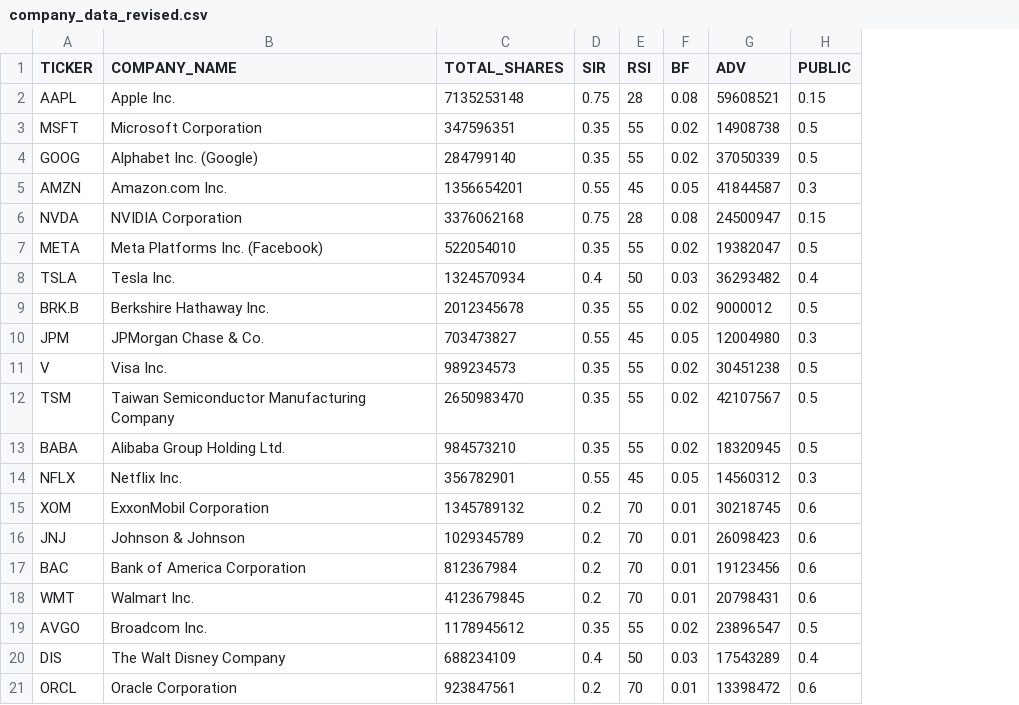
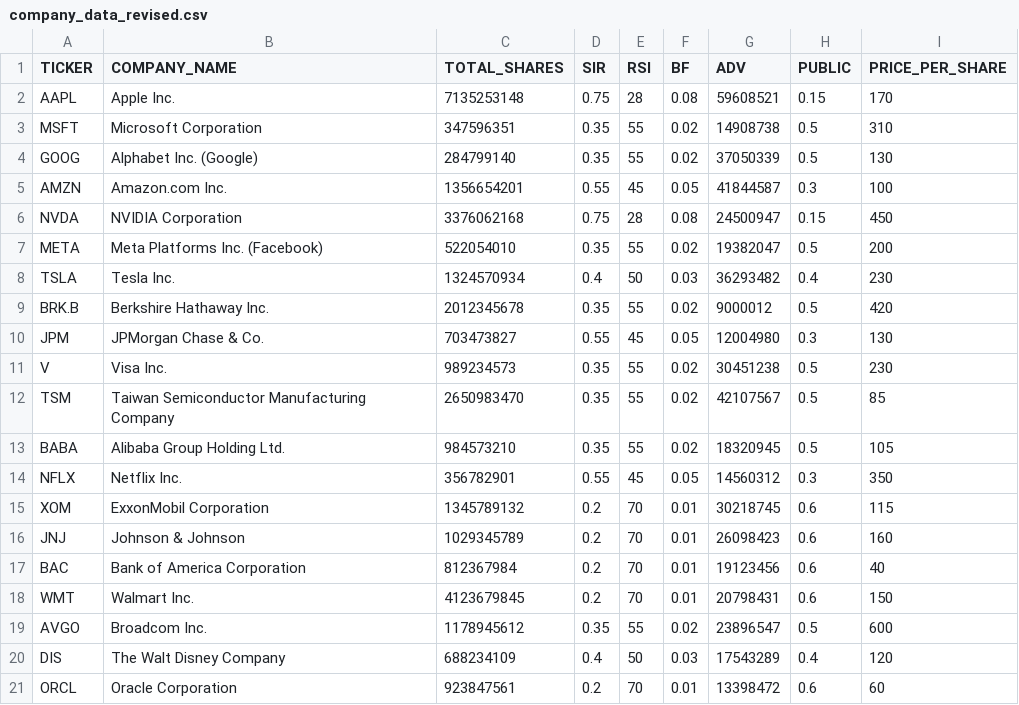
Before and after one commit to HardyUnine/ML_Project, a CSV file: company_data_revised.csv, drawn as a sheet; the diff names each change by its address in the sheet, - before the commit and + after, or states it on an @@ line.

Commit message:
ADDED 30 NEW CSVS and info about them in data.md

```diff
--- a/company_data_revised.csv
+++ b/company_data_revised.csv
+column I (PRICE_PER_SHARE), rows 2-21: 170 | 310 | 130 | 100 | 450 | 200 | 230 | 420 | 130 | 230 | 85 | 105 | 350 | 115 | 160 | 40 | 150 | 600 | 120 | 60
```
Also changed, not shown: 33 other files.
